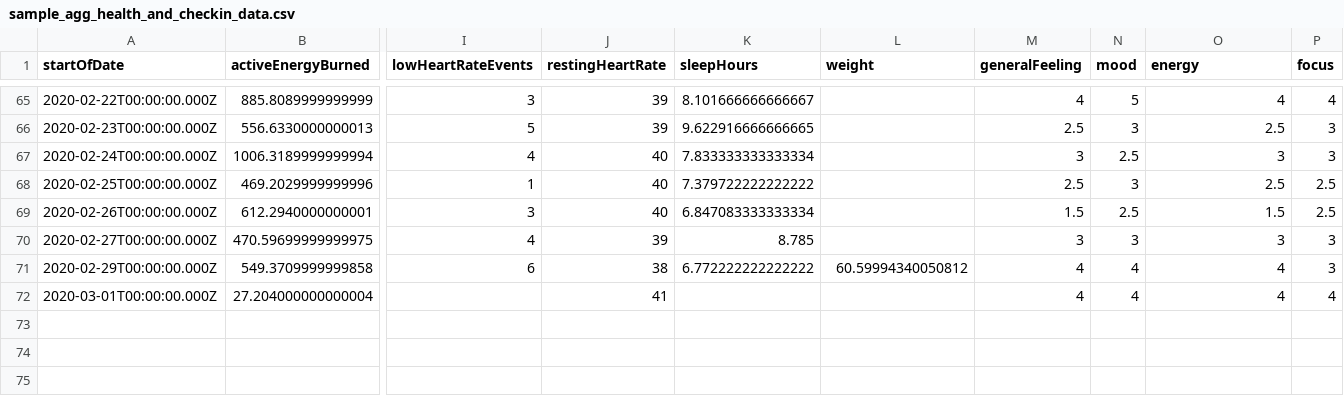
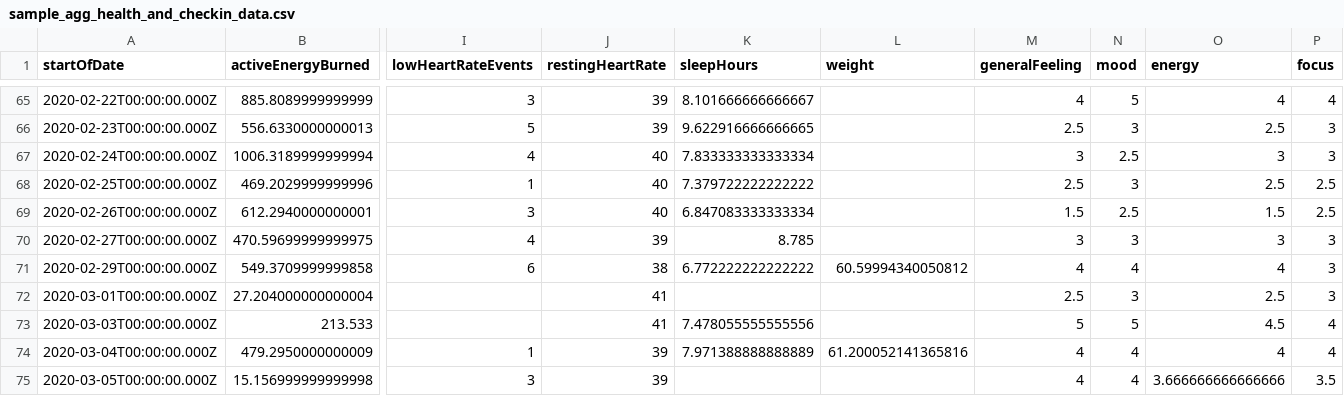
Before and after one commit to vizcosity/YourPerfectDay, a CSV file: Prediction/sample_agg_health_and_checkin_data.csv, drawn as a sheet; only a part is shown, gaps mark what is left out; rows hold the shown columns only; the diff names each change by its address in the sheet, - before the commit and + after, or states it on an @@ line.

```diff
--- a/Prediction/sample_agg_health_and_checkin_data.csv
+++ b/Prediction/sample_agg_health_and_checkin_data.csv
-M72 (generalFeeling): 4
+M72 (generalFeeling): 2.5
-N72 (mood): 4
+N72 (mood): 3
-O72 (energy): 4
+O72 (energy): 2.5
-P72 (focus): 4
+P72 (focus): 3
+row 73: 2020-03-03T00:00:00.000Z | 213.533 |  | 41 | 7.478055555555556 |  | 5 | 5 | 4.5 | 4
+row 74: 2020-03-04T00:00:00.000Z | 479.2950000000009 | 1 | 39 | 7.971388888888889 | 61.200052141365816 | 4 | 4 | 4 | 4
+row 75: 2020-03-05T00:00:00.000Z | 15.156999999999998 | 3 | 39 |  |  | 4 | 4 | 3.666666666666666 | 3.5
```
Also changed, not shown: 7 other files.
